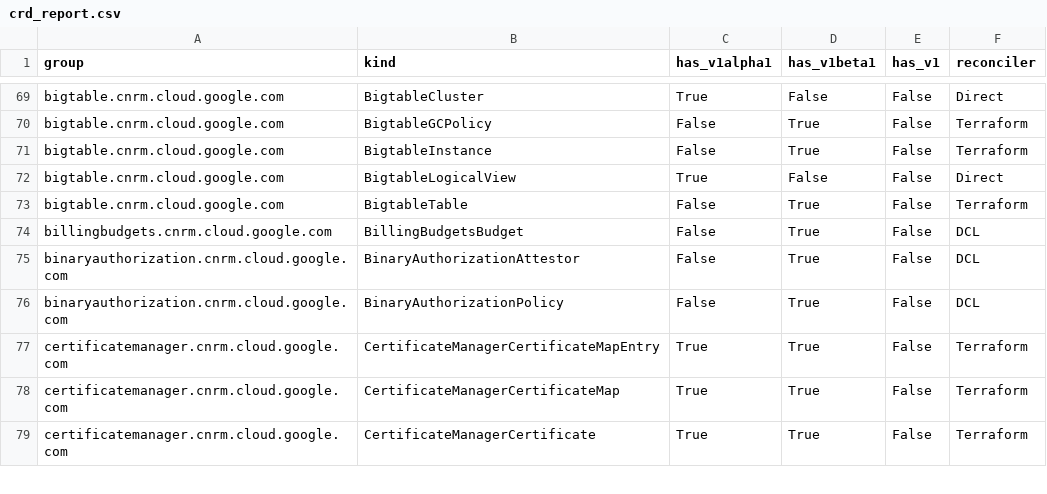
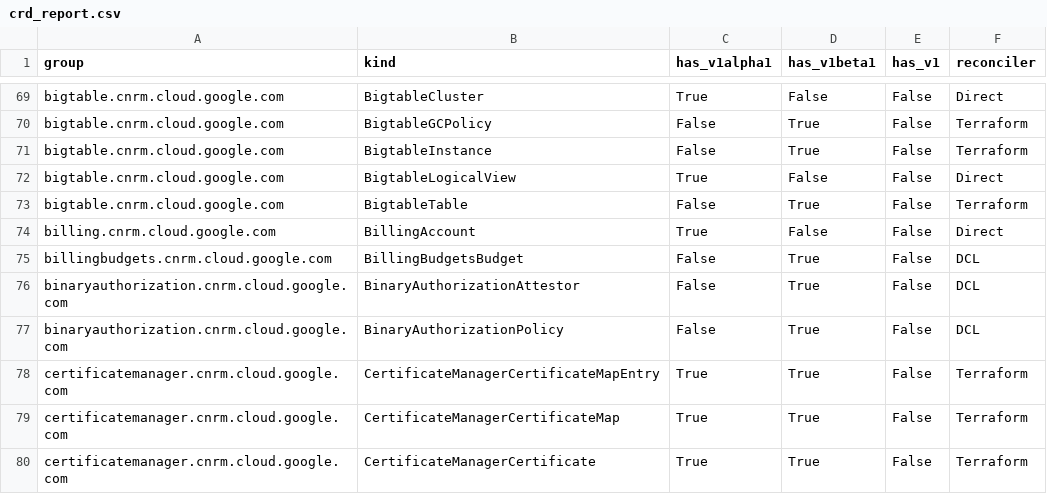
Before and after one commit to anhdle-sso/k8s-config-connector, a CSV file: docs/reports/crd_report.csv, drawn as a sheet; only a part is shown, gaps mark what is left out.

```diff
--- a/docs/reports/crd_report.csv
+++ b/docs/reports/crd_report.csv
@@ -73,2 +73,3 @@ bigtable.cnrm.cloud.google.com,BigtableLogicalView,True,False,False,Direct
 bigtable.cnrm.cloud.google.com,BigtableTable,False,True,False,Terraform
+billing.cnrm.cloud.google.com,BillingAccount,True,False,False,Direct
 billingbudgets.cnrm.cloud.google.com,BillingBudgetsBudget,False,True,False,DCL
```
Also changed, not shown: 20 other files.
